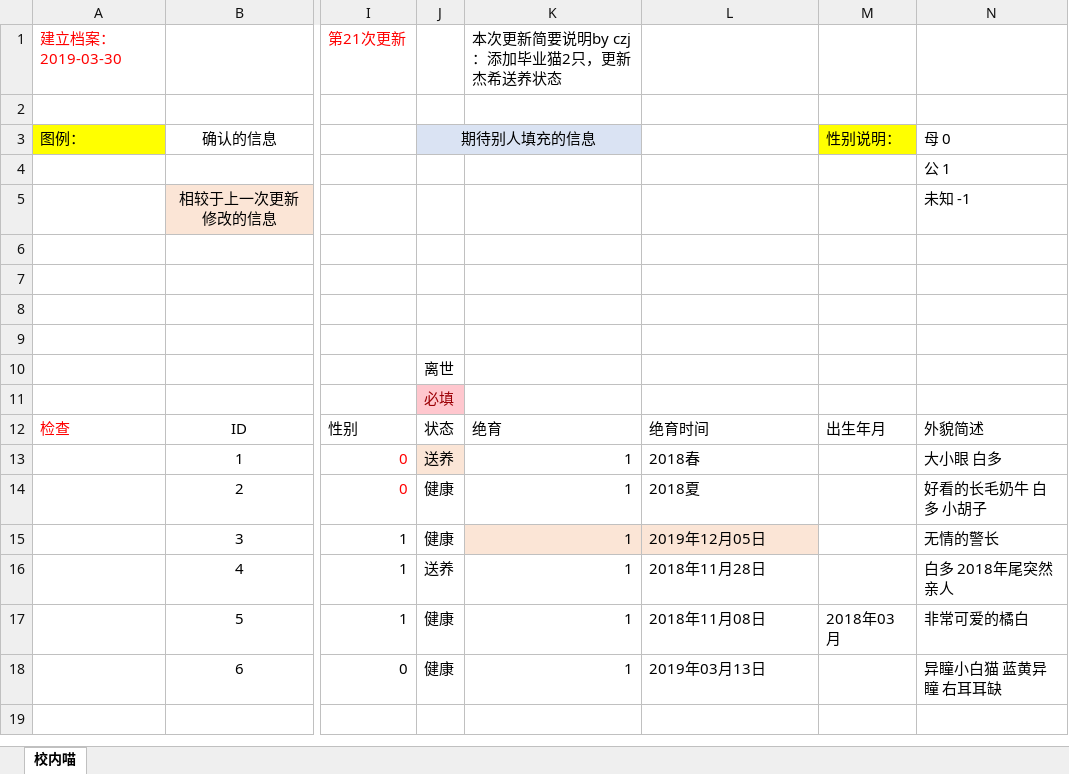
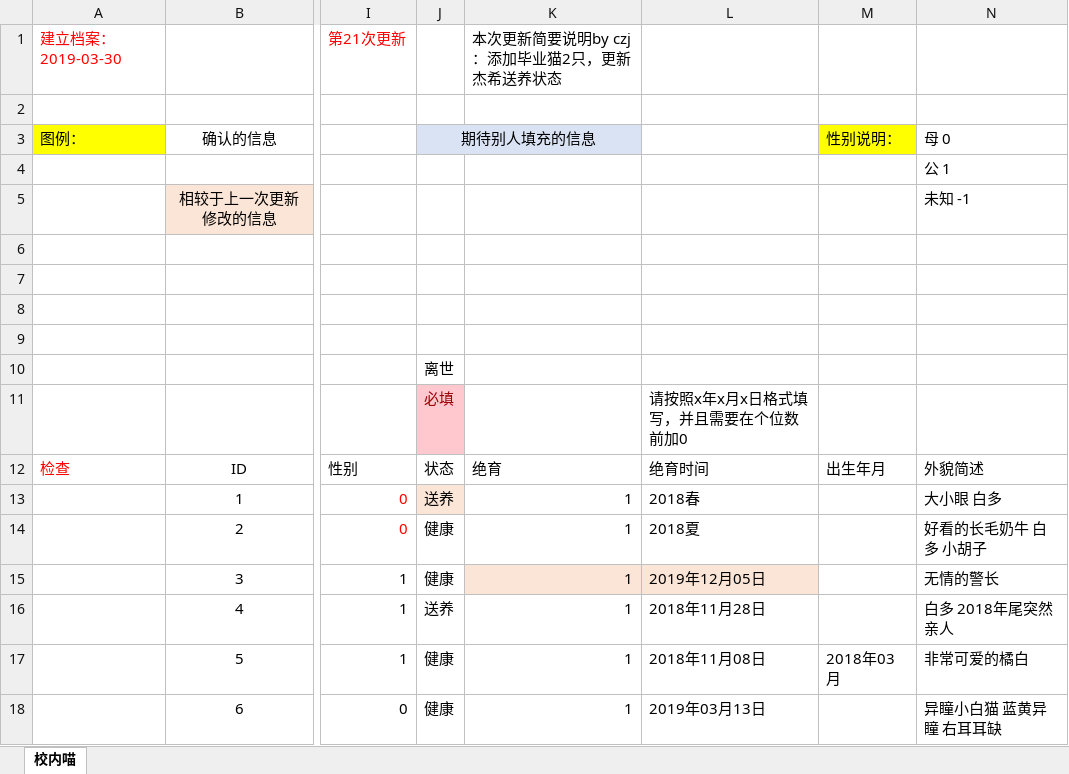
Before and after one commit to SCCAPKU/miniprogram, an Excel workbook: miniprogram/pages/猫咪档案.xlsx, sheet 校内喵, drawn as a sheet; only a part is shown, gaps mark what is left out; values as stored, in another font and other column widths than the file's, no borders; the diff names each change by its address in the sheet, - before the commit and + after, or states it on an @@ line.

Commit message:
Update 猫咪档案.xlsx

```diff
--- a/miniprogram/pages/猫咪档案.xlsx (sheet 校内喵)
+++ b/miniprogram/pages/猫咪档案.xlsx (sheet 校内喵)
-L11: (empty)
+L11: 请按照x年x月x日格式填写，并且需要在个位数前加0
```
